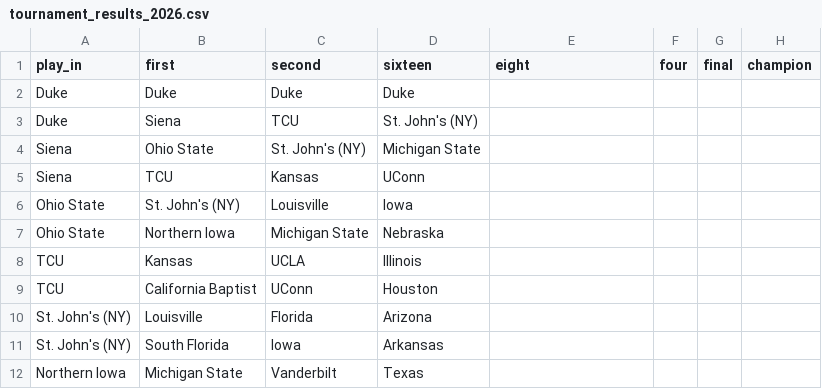
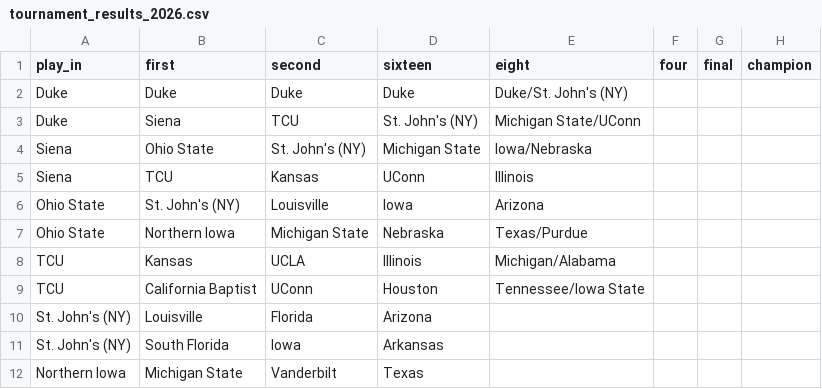
Before and after one commit to grdavis/college-basketball-elo, a CSV file: Data/tournament_results_2026.csv, drawn as a sheet; only a part is shown; the diff names each change by its address in the sheet, - before the commit and + after, or states it on an @@ line.

```diff
--- a/Data/tournament_results_2026.csv
+++ b/Data/tournament_results_2026.csv
-E2 (eight): (empty)
+E2 (eight): Duke/St. John's (NY)
-E3 (eight): (empty)
+E3 (eight): Michigan State/UConn
-E4 (eight): (empty)
+E4 (eight): Iowa/Nebraska
-E5 (eight): (empty)
+E5 (eight): Illinois
-E6 (eight): (empty)
+E6 (eight): Arizona
-E7 (eight): (empty)
+E7 (eight): Texas/Purdue
-E8 (eight): (empty)
+E8 (eight): Michigan/Alabama
-E9 (eight): (empty)
+E9 (eight): Tennessee/Iowa State
```
